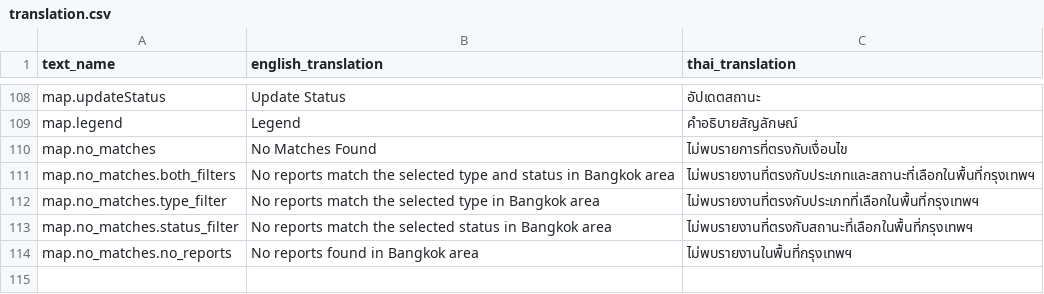
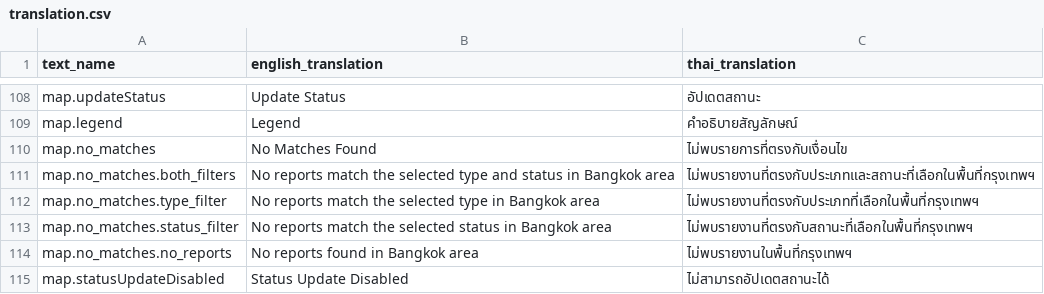
Before and after one commit to dutch3883/th-stray, a CSV file: frontend/public/resources/translation.csv, drawn as a sheet; only a part is shown, gaps mark what is left out.

Commit message:
feat(fe): fix cannot update status

```diff
--- a/frontend/public/resources/translation.csv
+++ b/frontend/public/resources/translation.csv
@@ -114 +114,2 @@ text_name,english_translation,thai_translation
 "map.no_matches.no_reports","No reports found in Bangkok area","ไม่พบรายงานในพื้นที่กรุงเทพฯ"
+"map.statusUpdateDisabled","Status Update Disabled","ไม่สามารถอัปเดตสถานะได้"
```
Also changed, not shown: 1 other file.
